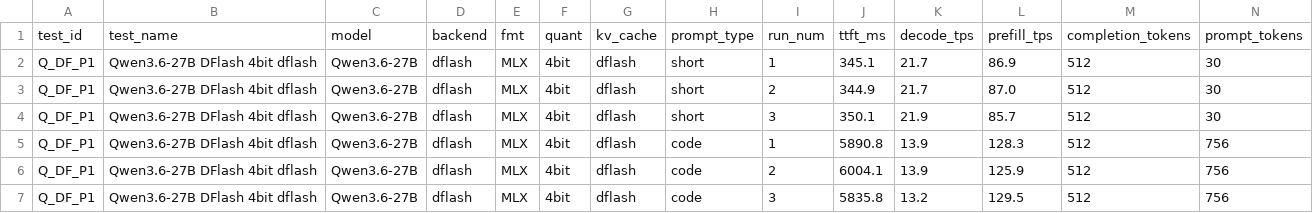
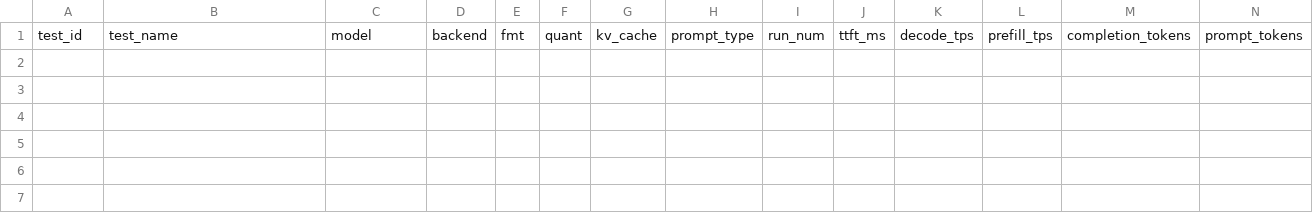
Before and after one commit to AlexHiesch/apple-silicon-llm-bench, a CSV file: results/bench_20260512_230216.csv, drawn as a sheet; only a part is shown; rows hold the shown columns only; the diff names each change by its address in the sheet, - before the commit and + after, or states it on an @@ line.

```diff
--- a/results/bench_20260512_230216.csv
+++ b/results/bench_20260512_230216.csv
-row 2: Q_DF_P1 | Qwen3.6-27B DFlash 4bit dflash | Qwen3.6-27B | dflash | MLX | 4bit | dflash | short | 1 | 345.1 | 21.7 | 86.9 | 512 | 30
-row 3: Q_DF_P1 | Qwen3.6-27B DFlash 4bit dflash | Qwen3.6-27B | dflash | MLX | 4bit | dflash | short | 2 | 344.9 | 21.7 | 87.0 | 512 | 30
-row 4: Q_DF_P1 | Qwen3.6-27B DFlash 4bit dflash | Qwen3.6-27B | dflash | MLX | 4bit | dflash | short | 3 | 350.1 | 21.9 | 85.7 | 512 | 30
-row 5: Q_DF_P1 | Qwen3.6-27B DFlash 4bit dflash | Qwen3.6-27B | dflash | MLX | 4bit | dflash | code | 1 | 5890.8 | 13.9 | 128.3 | 512 | 756
-row 6: Q_DF_P1 | Qwen3.6-27B DFlash 4bit dflash | Qwen3.6-27B | dflash | MLX | 4bit | dflash | code | 2 | 6004.1 | 13.9 | 125.9 | 512 | 756
-row 7: Q_DF_P1 | Qwen3.6-27B DFlash 4bit dflash | Qwen3.6-27B | dflash | MLX | 4bit | dflash | code | 3 | 5835.8 | 13.2 | 129.5 | 512 | 756
```
Also changed, not shown: 5 other files.
